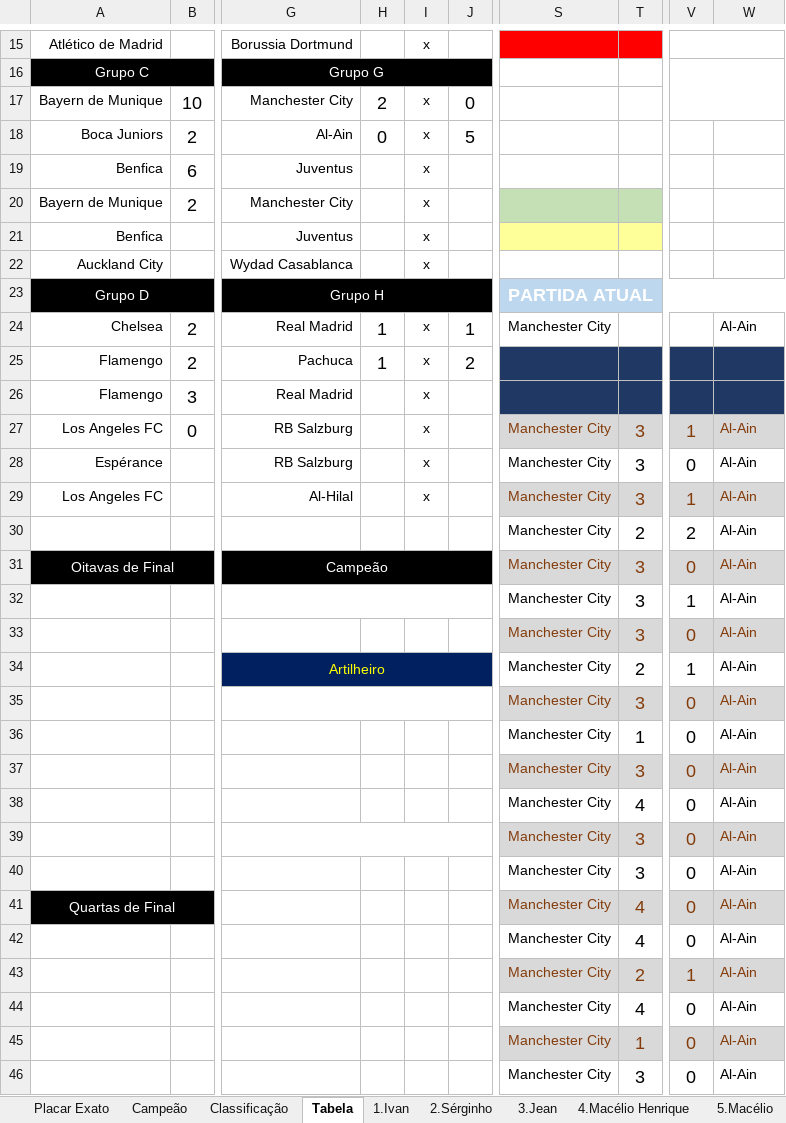
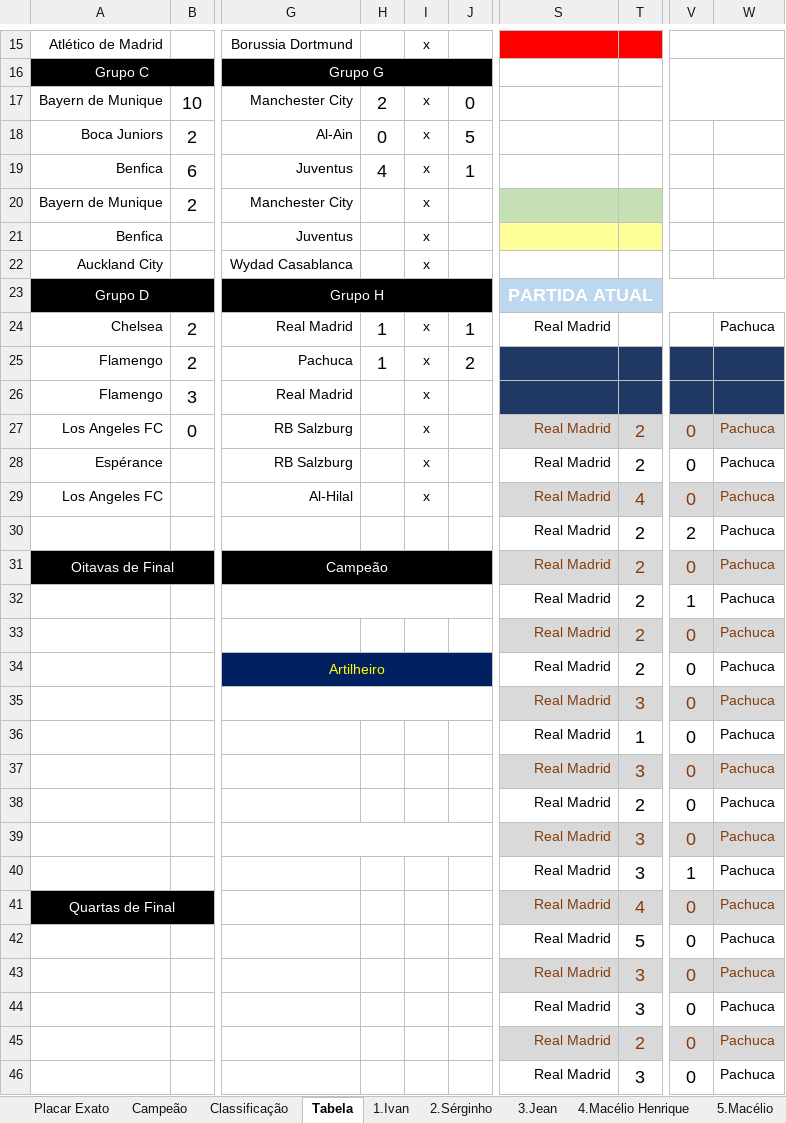
Before and after one commit to IvanIndaia/mundialdeclubes2025, an Excel workbook: docs/BolãoCopa_Mundial de Clubes da FIFA-2025.xlsm, sheet Tabela, drawn as a sheet; only a part is shown, gaps mark what is left out; values as stored, in another font and other column widths than the file's, no borders; charts and pictures not drawn; the diff covers the shown part only; the diff names each change by its address in the sheet, - before the commit and + after, or states it on an @@ line.

```diff
--- a/docs/BolãoCopa_Mundial de Clubes da FIFA-2025.xlsm (sheet Tabela)
+++ b/docs/BolãoCopa_Mundial de Clubes da FIFA-2025.xlsm (sheet Tabela)
-H19: (empty)
+H19: 4
-J19: (empty)
+J19: 1
-S24: Manchester City
+S24: Real Madrid
-W24: Al-Ain
+W24: Pachuca
-S27:S46: Manchester City
+S27:S46: Real Madrid
-T27:T28: 3
+T27:T28: 2
-V27: 1
+V27: 0
-W27:W46: Al-Ain
+W27:W46: Pachuca
-T29: 3
+T29: 4
-V29: 1
+V29: 0
-T31:T33: 3
+T31:T33: 2
-V34: 1
+V34: 0
-T38: 4
+T38: 2
-V40: 0
+V40: 1
-T42: 4
+T42: 5
-T43: 2
+T43: 3
-V43: 1
+V43: 0
-T44: 4
+T44: 3
-T45: 1
+T45: 2
```
Also changed, not shown: 4 edited cells elsewhere in this sheet, sheet Classificação, sheet Placar Exato, sheet 2.Sérginho, sheet 15.Gabriel, sheet 17.Luana, sheet 12.Ivani, 17 more sheets, hidden cells, 2 other files.
